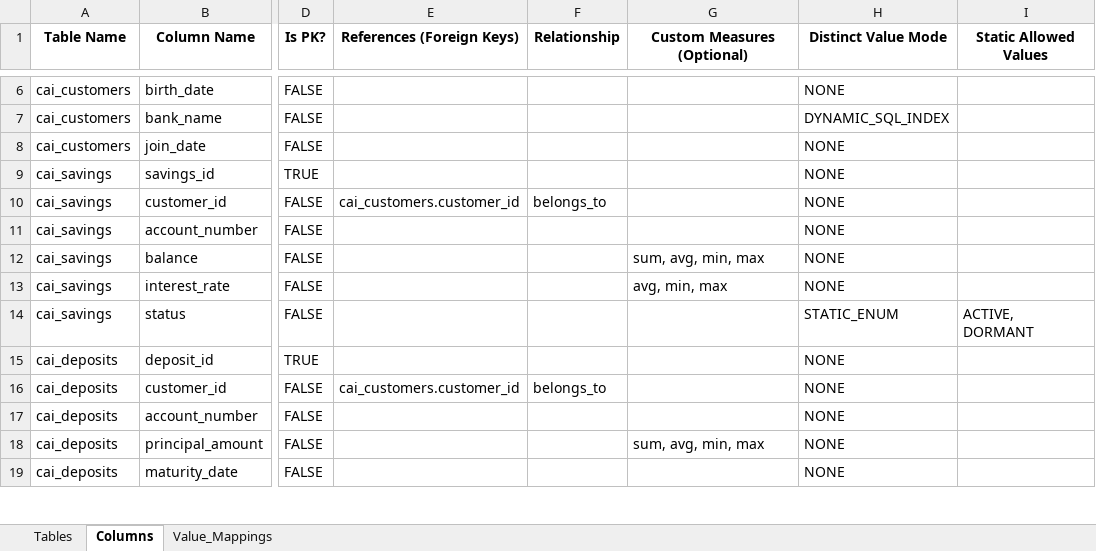
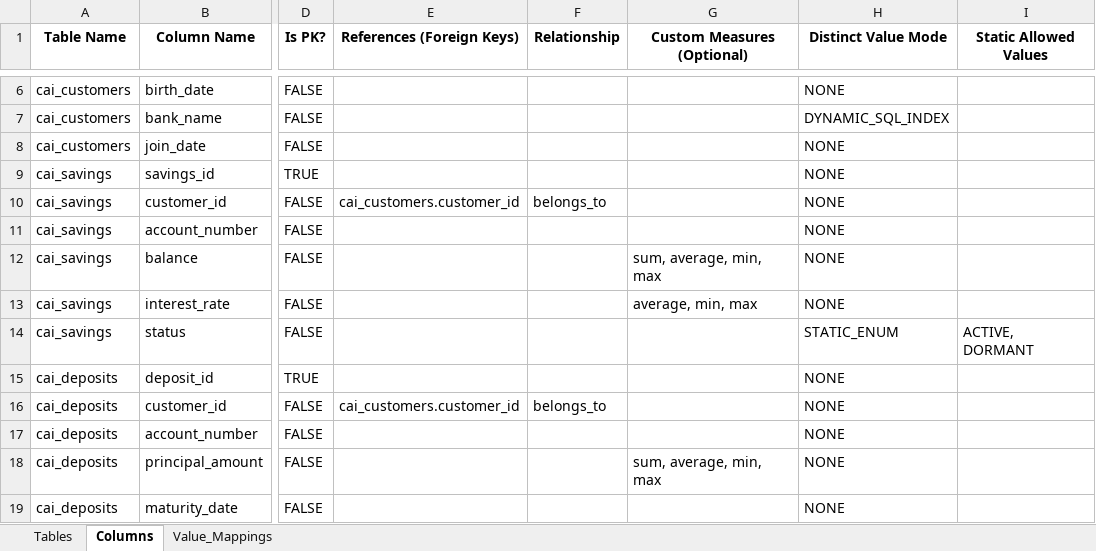
Before and after one commit to ykvn/bni-ai, an Excel workbook: ask-data/data/bni_dbt_definitions.xlsx, sheet Columns, drawn as a sheet; only a part is shown, gaps mark what is left out; values as stored, in another font and other column widths than the file's, no borders; the diff covers the shown part only; the diff names each change by its address in the sheet, - before the commit and + after, or states it on an @@ line.

Commit message:
feat: Update synonyms and metric names in dbt schema for consistency and clarity

```diff
--- a/ask-data/data/bni_dbt_definitions.xlsx (sheet Columns)
+++ b/ask-data/data/bni_dbt_definitions.xlsx (sheet Columns)
-G12 (Custom Measures (Optional)): sum, avg, min, max
+G12 (Custom Measures (Optional)): sum, average, min, max
-G13 (Custom Measures (Optional)): avg, min, max
+G13 (Custom Measures (Optional)): average, min, max
-G18 (Custom Measures (Optional)): sum, avg, min, max
+G18 (Custom Measures (Optional)): sum, average, min, max
```
Also changed, not shown: 8 edited cells elsewhere in this sheet, 1 other file.
